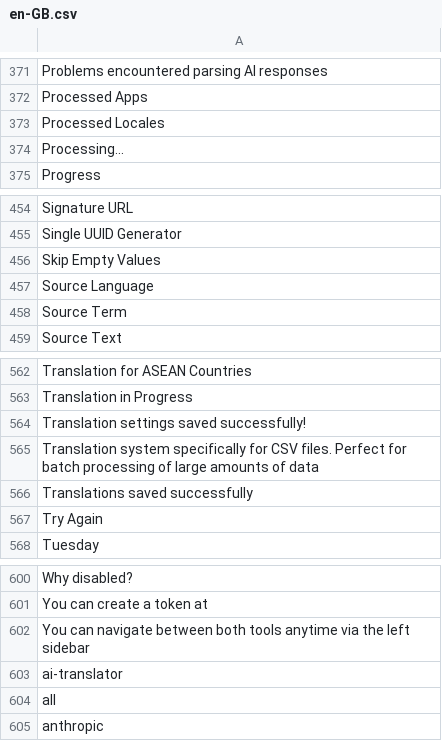
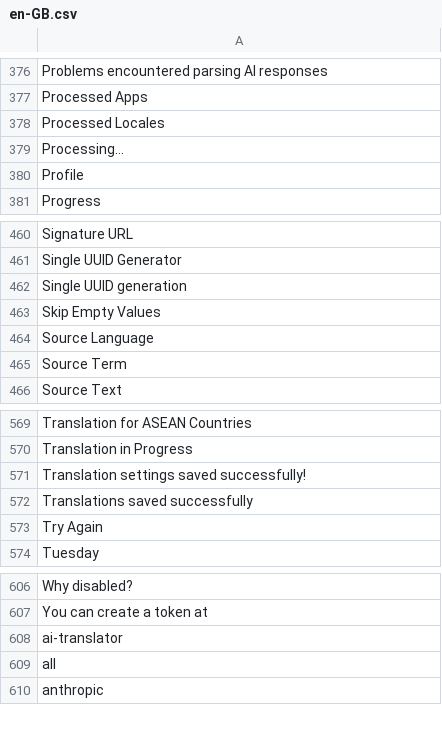
Before and after one commit to ManotLuijiu/translation_tools, a CSV file: translation_tools/translations/en-GB.csv, drawn as a sheet; only a part is shown, gaps mark what is left out; the diff covers the shown part only.

```diff
--- a/translation_tools/translations/en-GB.csv
+++ b/translation_tools/translations/en-GB.csv
@@ -374,2 +379,3 @@ Processed Locales,,
 Processing...,,
+Profile,,
 Progress,,
@@ -456,2 +462,3 @@ Signature URL,,
 Single UUID Generator,,
+Single UUID generation,,
 Skip Empty Values,,
@@ -565,3 +572,2 @@ Translation in Progress,,
 Translation settings saved successfully!,,
-Translation system specifically for CSV files. Perfect for batch processing of large amounts of data,,
 Translations saved successfully,,
@@ -602,3 +608,2 @@ Why disabled?,,
 You can create a token at,,
-You can navigate between both tools anytime via the left sidebar,,
 ai-translator,,
```
Also changed, not shown: 5 added rows elsewhere in this file, translation_tools/translations/en-US.csv, translation_tools/translations/en.csv, 28 other files.
